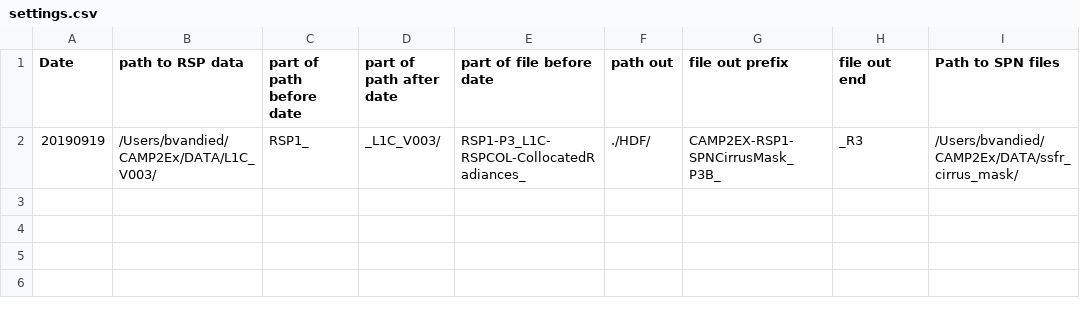
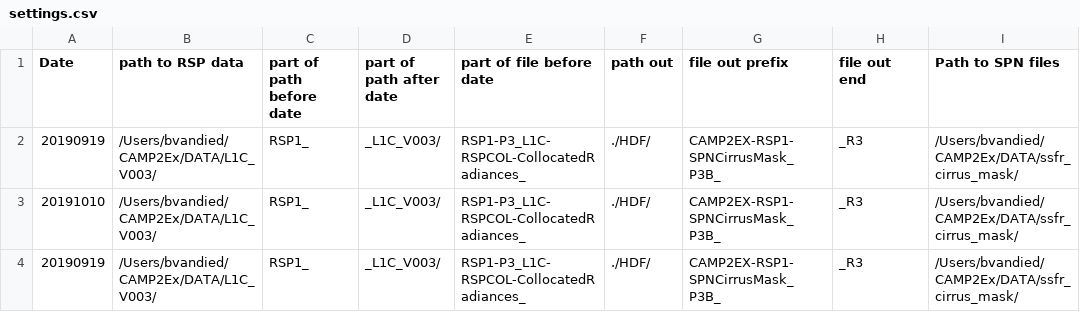
Before and after one commit to bastiaanvd/IDL_CAMP2EX, a CSV file: settings.csv, drawn as a sheet; the diff names each change by its address in the sheet, - before the commit and + after, or states it on an @@ line.

Commit message:
Update settings.csv

```diff
--- a/settings.csv
+++ b/settings.csv
+row 3: 20191010 | /Users/bvandied/CAMP2Ex/DATA/L1C_V003/ | RSP1_ | _L1C_V003/ | RSP1-P3_L1C-RSPCOL-CollocatedRadiances_ | ./HDF/ | CAMP2EX-RSP1-SPNCirrusMask_P3B_ | _R3 | /Users/bvandied/CAMP2Ex/DATA/ssfr_cirrus_mask/
+row 4: 20190919 | /Users/bvandied/CAMP2Ex/DATA/L1C_V003/ | RSP1_ | _L1C_V003/ | RSP1-P3_L1C-RSPCOL-CollocatedRadiances_ | ./HDF/ | CAMP2EX-RSP1-SPNCirrusMask_P3B_ | _R3 | /Users/bvandied/CAMP2Ex/DATA/ssfr_cirrus_mask/
```
